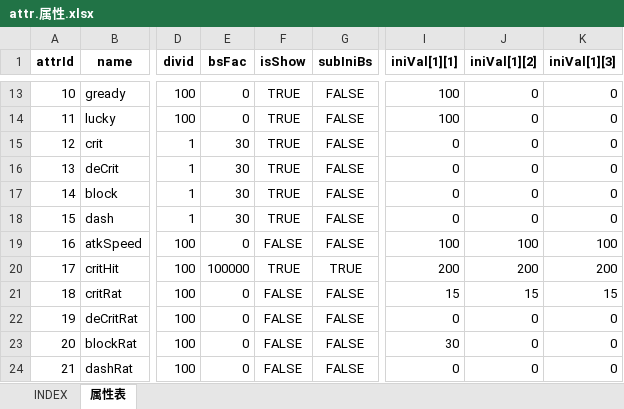
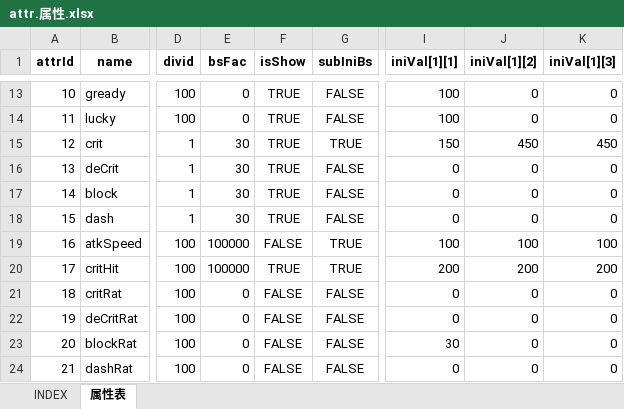
Before and after one commit to hataksumo/UIDesigner, an Excel workbook: Excel/attr.属性.xlsx, sheet 属性表, drawn as a sheet; only a part is shown, gaps mark what is left out; values as stored, in another font and other column widths than the file's, no borders; the diff names each change by its address in the sheet, - before the commit and + after, or states it on an @@ line.

```diff
--- a/Excel/attr.属性.xlsx (sheet 属性表)
+++ b/Excel/attr.属性.xlsx (sheet 属性表)
-G15 (subIniBs): FALSE
+G15 (subIniBs): TRUE
-I15 (iniVal[1][1]): 0
+I15 (iniVal[1][1]): 150
-J15 (iniVal[1][2]): 0
+J15 (iniVal[1][2]): 450
-K15 (iniVal[1][3]): 0
+K15 (iniVal[1][3]): 450
-E19 (bsFac): 0
+E19 (bsFac): 100000
-G19 (subIniBs): FALSE
+G19 (subIniBs): TRUE
-I21 (iniVal[1][1]): 15
+I21 (iniVal[1][1]): 0
-J21 (iniVal[1][2]): 15
+J21 (iniVal[1][2]): 0
-K21 (iniVal[1][3]): 15
+K21 (iniVal[1][3]): 0
```
Also changed, not shown: Excel/chip.晶片.xlsx, Excel/global.全局.xlsx, 2 other files.
